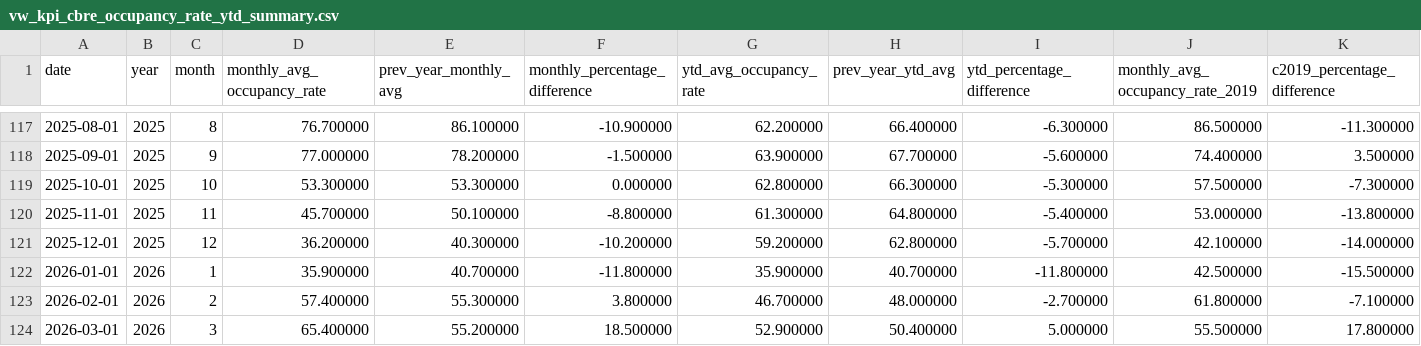
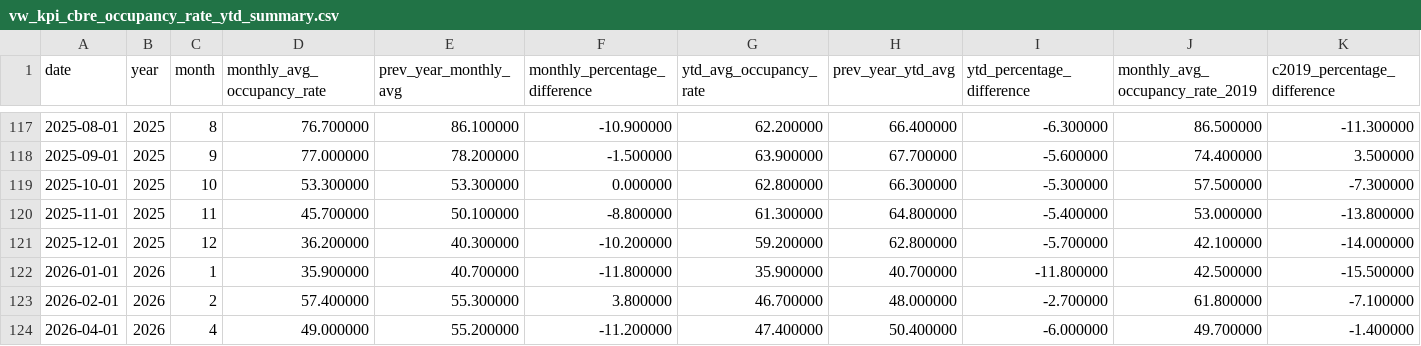
Before and after one commit to ytgov/tourism-indicators, a CSV file: data/vw_kpi_cbre_occupancy_rate_ytd_summary.csv, drawn as a sheet; only a part is shown, gaps mark what is left out; removed rows and columns are numbered as before the commit, all else as after; rows hold the shown columns only; the diff names each change by its address in the sheet, - before the commit and + after, or states it on an @@ line.

```diff
--- a/data/vw_kpi_cbre_occupancy_rate_ytd_summary.csv
+++ b/data/vw_kpi_cbre_occupancy_rate_ytd_summary.csv
-row 124: 2026-03-01 | 2026 | 3 | 65.400000 | 55.200000 | 18.500000 | 52.900000 | 50.400000 | 5.000000 | 55.500000 | 17.800000
+row 124: 2026-04-01 | 2026 | 4 | 49.000000 | 55.200000 | -11.200000 | 47.400000 | 50.400000 | -6.000000 | 49.700000 | -1.400000
```
Also changed, not shown: data/vw_bc_vehicle_arrivals_by_license_plate.csv, data/vw_bc_yearly_border_crossings_by_continent.csv, 10 other files.
